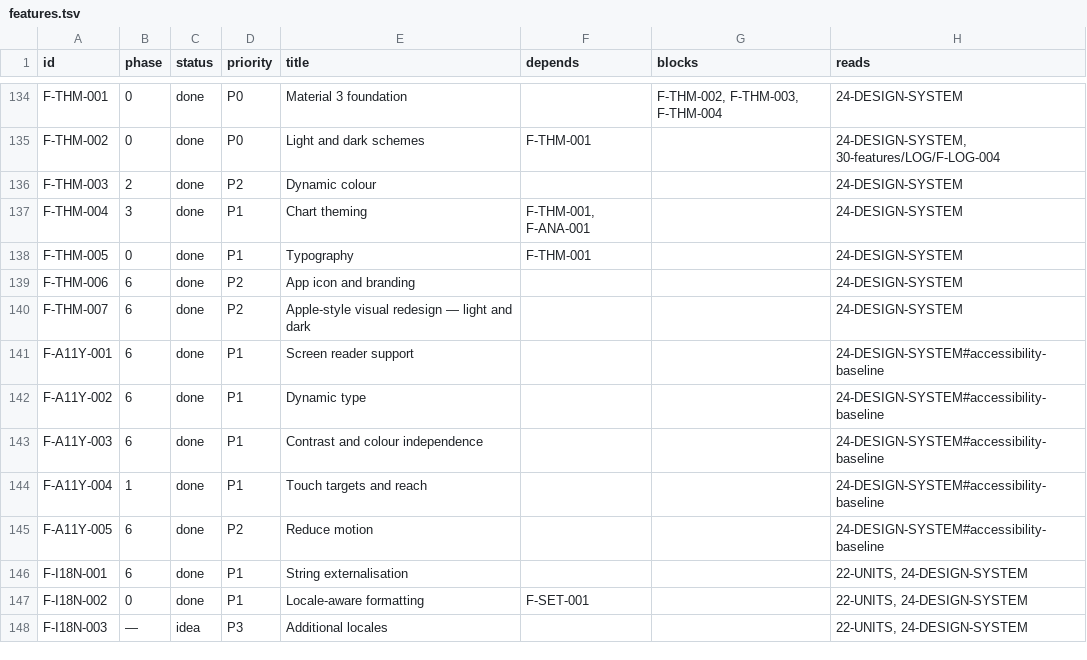
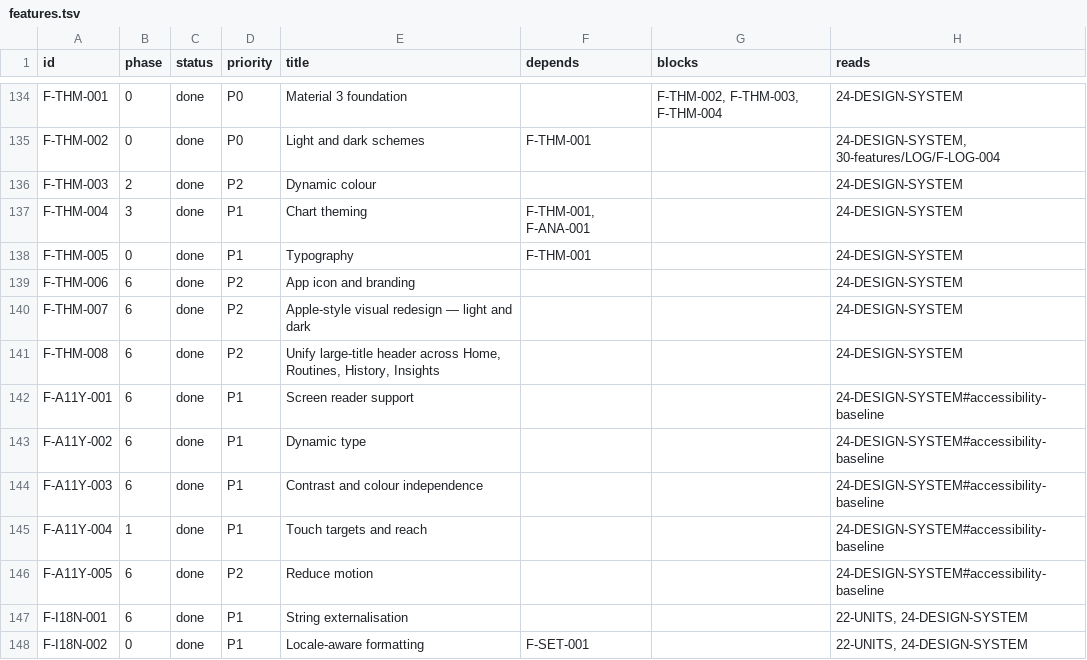
Before and after one commit to noahfares/FitnessApp, a TSV file: docs/features.tsv, drawn as a sheet; only a part is shown, gaps mark what is left out; the shorter side is filled out with more unchanged rows.

```diff
--- a/docs/features.tsv
+++ b/docs/features.tsv
@@ -140,2 +140,3 @@ F-THM-006	6	done	P2	App icon and branding			24-DESIGN-SYSTEM
 F-THM-007	6	done	P2	Apple-style visual redesign — light and dark			24-DESIGN-SYSTEM
+F-THM-008	6	done	P2	Unify large-title header across Home, Routines, History, Insights			24-DESIGN-SYSTEM
 F-A11Y-001	6	done	P1	Screen reader support			24-DESIGN-SYSTEM#accessibility-baseline
```
Also changed, not shown: 12 other files.
